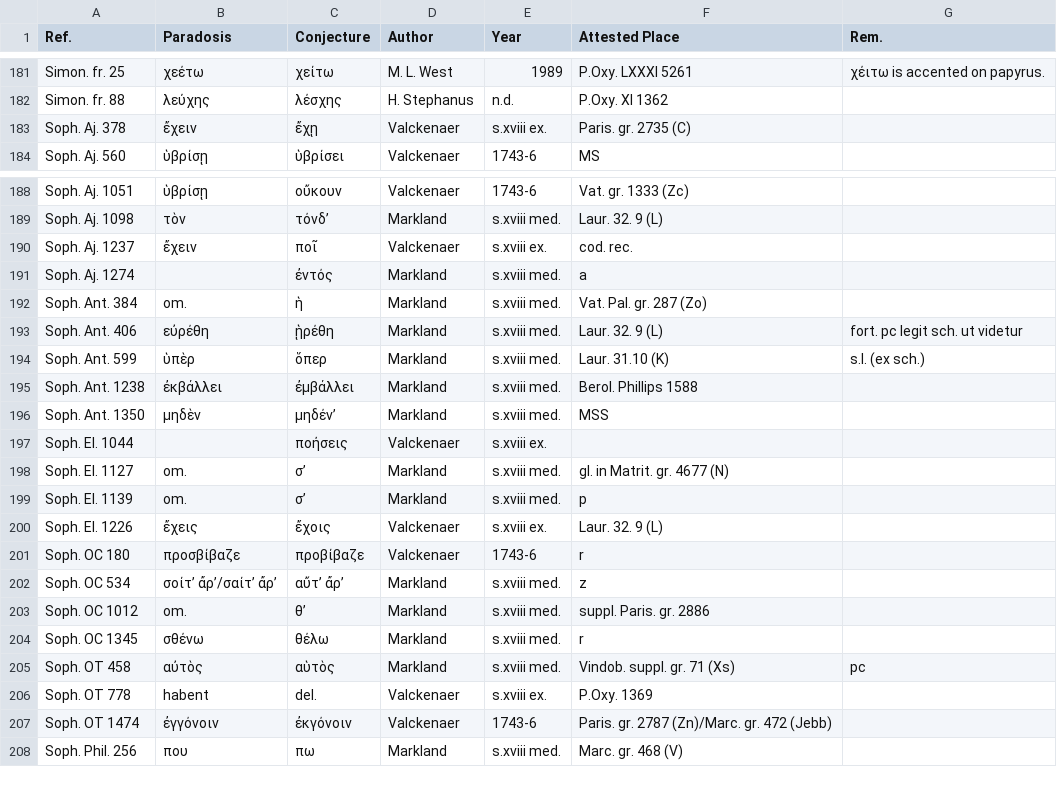
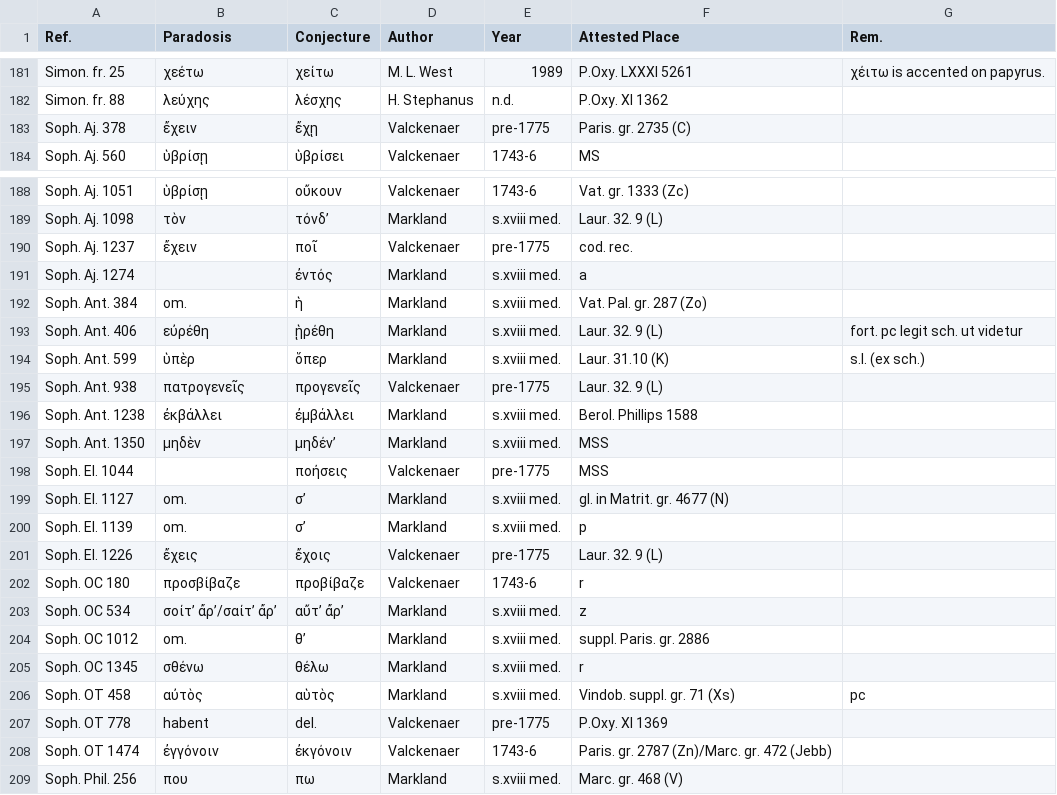
Before and after one commit to t18d/attested-conjectures, a CSV file: attested-conjectures.csv, drawn as a sheet; only a part is shown, gaps mark what is left out.

Commit message:
Update attested-conjectures.csv

```diff
--- a/attested-conjectures.csv
+++ b/attested-conjectures.csv
@@ -182,3 +182,3 @@ Simon. fr. 25,χεέτω,χείτω,M. L. West,1989,P.Oxy. LXXXI 5261,χέιτω
 Simon. fr. 88,λεύχης,λέσχης,H. Stephanus,n.d.,P.Oxy. XI 1362,
-Soph. Aj. 378,ἔχειν,ἔχῃ,Valckenaer,s.xviii ex.,Paris. gr. 2735 (C),
+Soph. Aj. 378,ἔχειν,ἔχῃ,Valckenaer,pre-1775,Paris. gr. 2735 (C),
 Soph. Aj. 560,ὑβρίσῃ,ὑβρίσει,Valckenaer,1743-6,MS,
@@ -189,3 +189,3 @@ Soph. Aj. 1051,ὑβρίσῃ,οὔκουν,Valckenaer,1743-6,Vat. gr. 1333 (Zc)
 Soph. Aj. 1098,τὸν,τόνδ’,Markland,s.xviii med.,Laur. 32. 9 (L),
-Soph. Aj. 1237,ἔχειν,ποῖ,Valckenaer,s.xviii ex.,cod. rec.,
+Soph. Aj. 1237,ἔχειν,ποῖ,Valckenaer,pre-1775,cod. rec.,
 Soph. Aj. 1274,,ἐντός,Markland,s.xviii med.,a,
@@ -194,8 +194,9 @@ Soph. Ant. 406,εὐρέθη,ᾑρέθη,Markland,s.xviii med.,Laur. 32. 9 (L),f
 Soph. Ant. 599,ὑπὲρ,ὅπερ,Markland,s.xviii med.,Laur. 31.10 (K),s.l. (ex sch.)
+Soph. Ant. 938,πατρογενεῖς,προγενεῖς,Valckenaer,pre-1775,Laur. 32. 9 (L),
 Soph. Ant. 1238,ἐκβάλλει,ἐμβάλλει,Markland,s.xviii med.,Berol. Phillips 1588,
 Soph. Ant. 1350,μηδὲν,μηδέν’,Markland,s.xviii med.,MSS,
-Soph. El. 1044,,ποήσεις,Valckenaer,s.xviii ex.,,
+Soph. El. 1044,,ποήσεις,Valckenaer,pre-1775,MSS,
 Soph. El. 1127,om.,σ’,Markland,s.xviii med.,gl. in Matrit. gr. 4677 (N),
 Soph. El. 1139,om.,σ’,Markland,s.xviii med.,p,
-Soph. El. 1226,ἔχεις,ἔχοις,Valckenaer,s.xviii ex.,Laur. 32. 9 (L),
+Soph. El. 1226,ἔχεις,ἔχοις,Valckenaer,pre-1775,Laur. 32. 9 (L),
 Soph. OC 180,προσβίβαζε,προβίβαζε,Valckenaer,1743-6,r,
@@ -205,3 +206,3 @@ Soph. OC 1345,σθένω,θέλω,Markland,s.xviii med.,r,
 Soph. OT 458,αὐτὸς,αὑτὸς,Markland,s.xviii med.,Vindob. suppl. gr. 71 (Xs),pc
-Soph. OT 778,habent,del.,Valckenaer,s.xviii ex.,P.Oxy. 1369,
+Soph. OT 778,habent,del.,Valckenaer,pre-1775,P.Oxy. XI 1369,
 Soph. OT 1474,ἐγγόνοιν,ἐκγόνοιν,Valckenaer,1743-6,Paris. gr. 2787 (Zn)/Marc. gr. 472 (Jebb),
```
